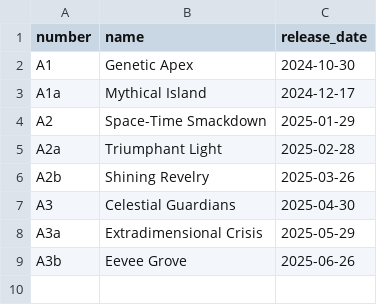
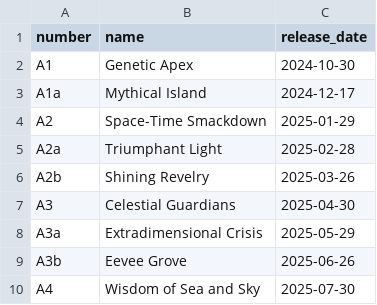
Before and after one commit to nyxdis/tcgp-tracker, a CSV file: data/sets.csv, drawn as a sheet.

Commit message:
add A4

```diff
--- a/data/sets.csv
+++ b/data/sets.csv
@@ -9 +9,2 @@ A3a,Extradimensional Crisis,2025-05-29
 A3b,Eevee Grove,2025-06-26
+A4,Wisdom of Sea and Sky,2025-07-30
```
